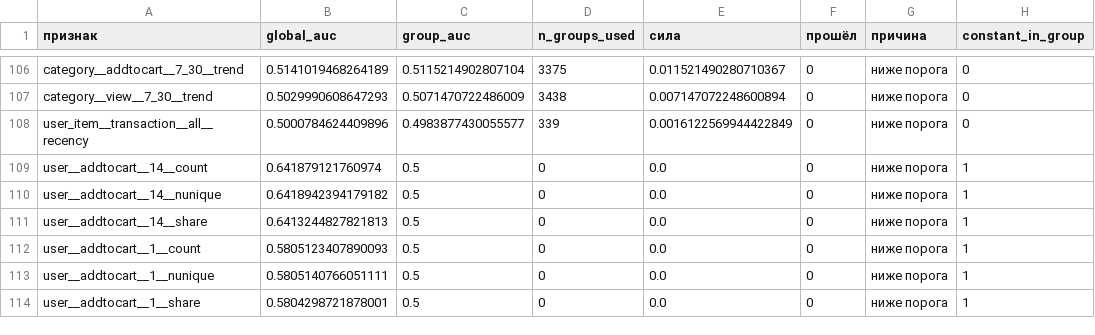
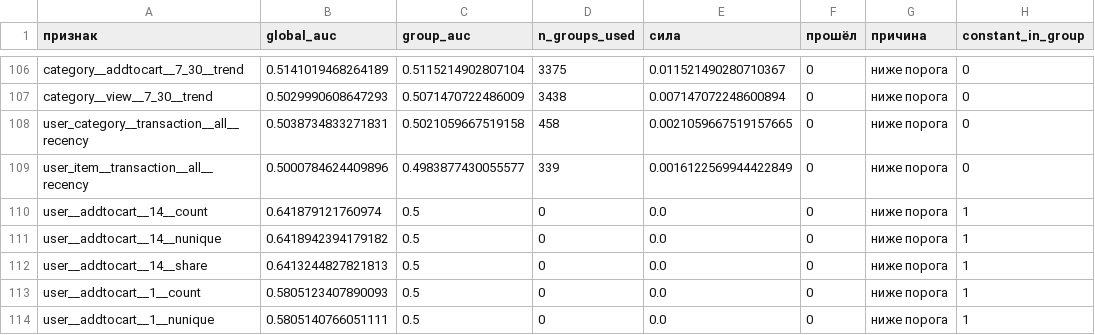
Before and after one commit to Emp1o/tlab_features, a CSV file: report/feature_selection.csv, drawn as a sheet; only a part is shown, gaps mark what is left out; the shorter side is filled out with more unchanged rows; the diff names each change by its address in the sheet, - before the commit and + after, or states it on an @@ line.

```diff
--- a/report/feature_selection.csv
+++ b/report/feature_selection.csv
+row 108: user_category__transaction__all__recency | 0.5038734833271831 | 0.5021059667519158 | 458 | 0.0021059667519157665 | 0 | ниже порога | 0
```
Also changed, not shown: report/category_selection_diff.csv, 7 other files.
